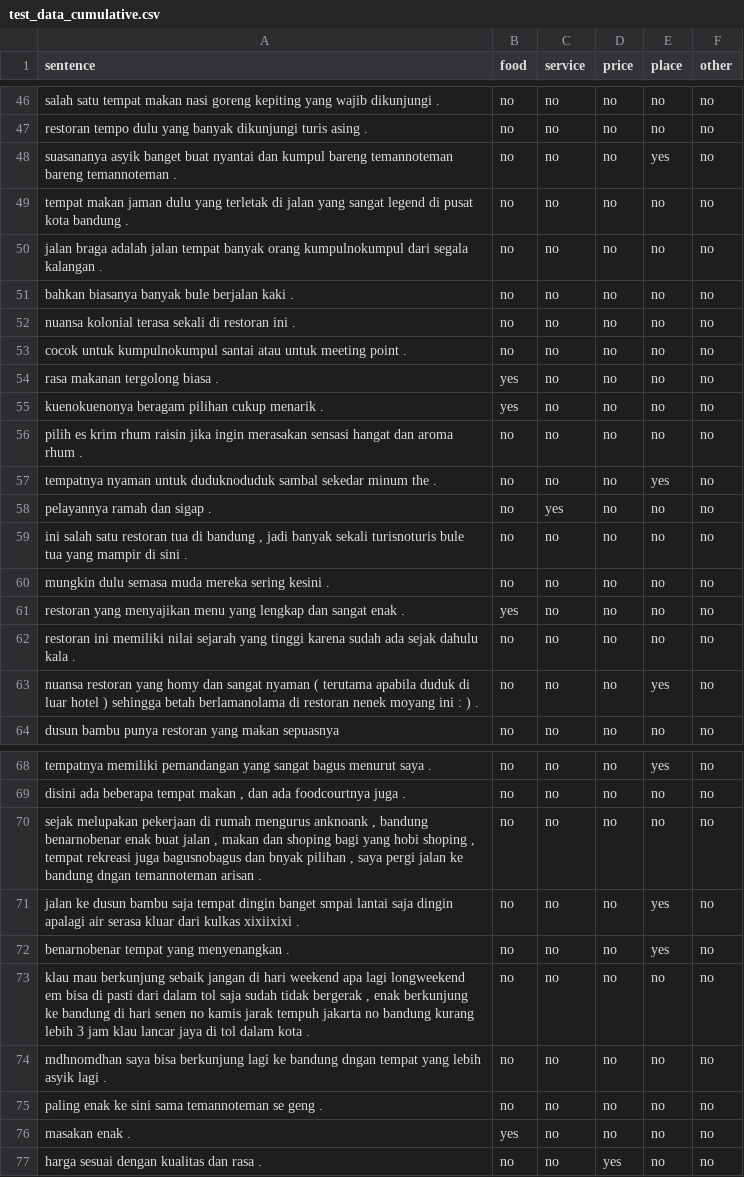
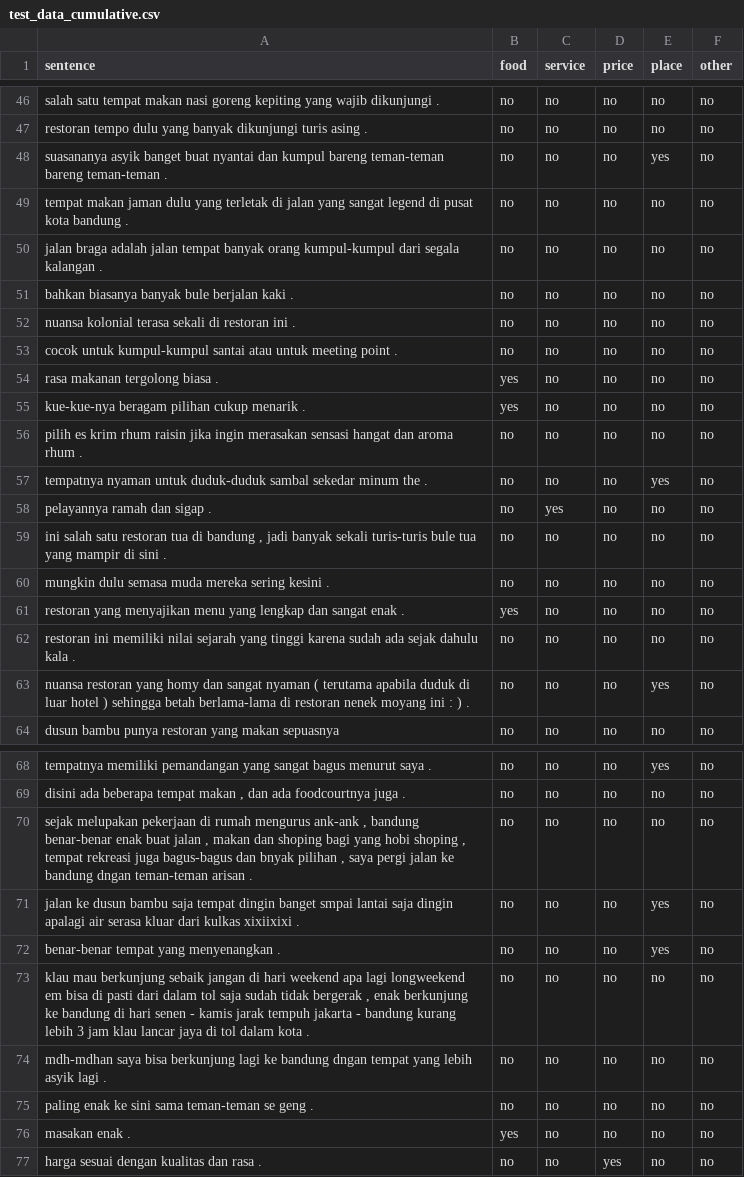
Before and after one commit to devina-ekawati/absa-indonesia, a CSV file: data/category_extraction/test_data_cumulative.csv, drawn as a sheet; only a part is shown, gaps mark what is left out; the diff covers the shown part only.

```diff
--- a/data/category_extraction/test_data_cumulative.csv
+++ b/data/category_extraction/test_data_cumulative.csv
@@ -47,14 +47,14 @@ salah satu tempat makan nasi goreng kepiting yang wajib dikunjungi .;no;no;no;no
 restoran tempo dulu yang banyak dikunjungi turis asing .;no;no;no;no;no
-suasananya asyik banget buat nyantai dan kumpul bareng temannoteman bareng temannoteman .;no;no;no;yes;no
+suasananya asyik banget buat nyantai dan kumpul bareng teman-teman bareng teman-teman .;no;no;no;yes;no
 tempat makan jaman dulu yang terletak di jalan yang sangat legend di pusat kota bandung .;no;no;no;no;no
-jalan braga adalah jalan tempat banyak orang kumpulnokumpul dari segala kalangan .;no;no;no;no;no
+jalan braga adalah jalan tempat banyak orang kumpul-kumpul dari segala kalangan .;no;no;no;no;no
 bahkan biasanya banyak bule berjalan kaki .;no;no;no;no;no
 nuansa kolonial terasa sekali di restoran ini .;no;no;no;no;no
-cocok untuk kumpulnokumpul santai atau untuk meeting point .;no;no;no;no;no
+cocok untuk kumpul-kumpul santai atau untuk meeting point .;no;no;no;no;no
 rasa makanan tergolong biasa .;yes;no;no;no;no
-kuenokuenonya beragam pilihan cukup menarik .;yes;no;no;no;no
+kue-kue-nya beragam pilihan cukup menarik .;yes;no;no;no;no
 pilih es krim rhum raisin jika ingin merasakan sensasi hangat dan aroma rhum .;no;no;no;no;no
-tempatnya nyaman untuk duduknoduduk sambal sekedar minum the .;no;no;no;yes;no
+tempatnya nyaman untuk duduk-duduk sambal sekedar minum the .;no;no;no;yes;no
 pelayannya ramah dan sigap .;no;yes;no;no;no
-ini salah satu restoran tua di bandung , jadi banyak sekali turisnoturis bule tua yang mampir di sini .;no;no;no;no;no
+ini salah satu restoran tua di bandung , jadi banyak sekali turis-turis bule tua yang mampir di sini .;no;no;no;no;no
 mungkin dulu semasa muda mereka sering kesini .;no;no;no;no;no
@@ -62,3 +62,3 @@ restoran yang menyajikan menu yang lengkap dan sangat enak .;yes;no;no;no;no
 restoran ini memiliki nilai sejarah yang tinggi karena sudah ada sejak dahulu kala .;no;no;no;no;no
-nuansa restoran yang homy dan sangat nyaman ( terutama apabila duduk di luar hotel ) sehingga betah berlamanolama di restoran nenek moyang ini : ) .;no;no;no;yes;no
+nuansa restoran yang homy dan sangat nyaman ( terutama apabila duduk di luar hotel ) sehingga betah berlama-lama di restoran nenek moyang ini : ) .;no;no;no;yes;no
 dusun bambu punya restoran yang makan sepuasnya;no;no;no;no;no
@@ -69,8 +69,8 @@ tempatnya memiliki pemandangan yang sangat bagus menurut saya .;no;no;no;yes;no
 disini ada beberapa tempat makan , dan ada foodcourtnya juga .;no;no;no;no;no
-sejak melupakan pekerjaan di rumah mengurus anknoank , bandung benarnobenar enak buat jalan , makan dan shoping bagi yang hobi shoping , tempat rekreasi juga bagusnobagus dan bnyak pilihan , saya pergi jalan ke bandung dngan temannoteman arisan .;no;no;no;no;no
+sejak melupakan pekerjaan di rumah mengurus ank-ank , bandung benar-benar enak buat jalan , makan dan shoping bagi yang hobi shoping , tempat rekreasi juga bagus-bagus dan bnyak pilihan , saya pergi jalan ke bandung dngan teman-teman arisan .;no;no;no;no;no
 jalan ke dusun bambu saja tempat dingin banget smpai lantai saja dingin apalagi air serasa kluar dari kulkas xixiixixi .;no;no;no;yes;no
-benarnobenar tempat yang menyenangkan .;no;no;no;yes;no
-klau mau berkunjung sebaik jangan di hari weekend apa lagi longweekend em bisa di pasti dari dalam tol saja sudah tidak bergerak , enak berkunjung ke bandung di hari senen no kamis jarak tempuh jakarta no bandung kurang lebih 3 jam klau lancar jaya di tol dalam kota .;no;no;no;no;no
-mdhnomdhan saya bisa berkunjung lagi ke bandung dngan tempat yang lebih asyik lagi .;no;no;no;no;no
-paling enak ke sini sama temannoteman se geng .;no;no;no;no;no
+benar-benar tempat yang menyenangkan .;no;no;no;yes;no
+klau mau berkunjung sebaik jangan di hari weekend apa lagi longweekend em bisa di pasti dari dalam tol saja sudah tidak bergerak , enak berkunjung ke bandung di hari senen - kamis jarak tempuh jakarta - bandung kurang lebih 3 jam klau lancar jaya di tol dalam kota .;no;no;no;no;no
+mdh-mdhan saya bisa berkunjung lagi ke bandung dngan tempat yang lebih asyik lagi .;no;no;no;no;no
+paling enak ke sini sama teman-teman se geng .;no;no;no;no;no
 masakan enak .;yes;no;no;no;no
```
Also changed, not shown: 51 edited cells elsewhere in this file, data/category_extraction/result_test_data_cumulative.csv, 32 other files.
